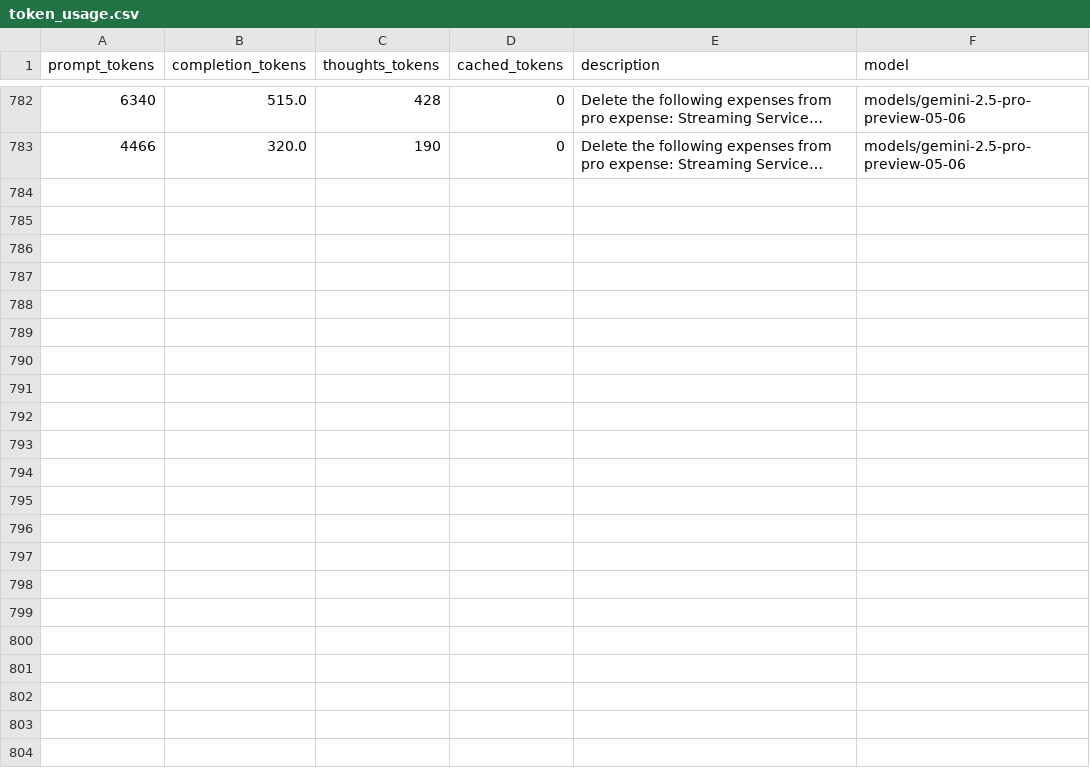
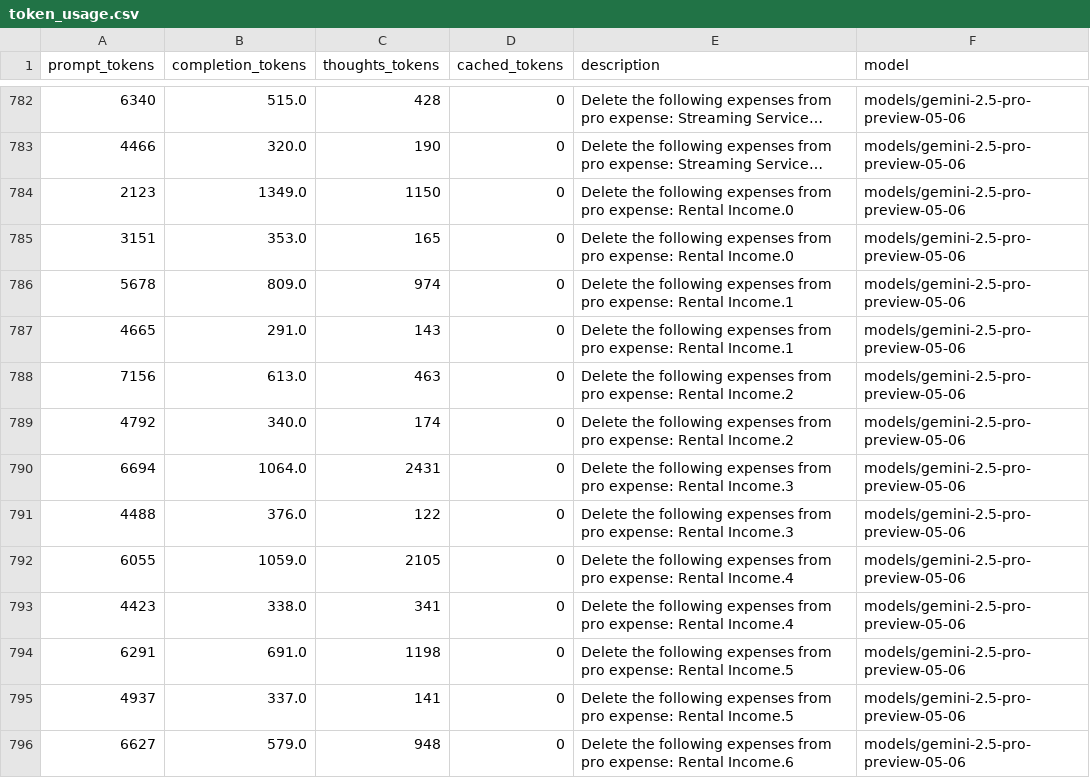
Before and after one commit to LukasHohl/android_world, a CSV file: token_usage.csv, drawn as a sheet; only a part is shown, gaps mark what is left out; long unchanged cells end in …; the diff names each change by its address in the sheet, - before the commit and + after, or states it on an @@ line.

```diff
--- a/token_usage.csv
+++ b/token_usage.csv
+row 784: 2123 | 1349.0 | 1150 | 0 | Delete the following expenses from pro expense: Rental Income.0 | models/gemini-2.5-pro-preview-05-06
+row 785: 3151 | 353.0 | 165 | 0 | Delete the following expenses from pro expense: Rental Income.0 | models/gemini-2.5-pro-preview-05-06
+row 786: 5678 | 809.0 | 974 | 0 | Delete the following expenses from pro expense: Rental Income.1 | models/gemini-2.5-pro-preview-05-06
+row 787: 4665 | 291.0 | 143 | 0 | Delete the following expenses from pro expense: Rental Income.1 | models/gemini-2.5-pro-preview-05-06
+row 788: 7156 | 613.0 | 463 | 0 | Delete the following expenses from pro expense: Rental Income.2 | models/gemini-2.5-pro-preview-05-06
+row 789: 4792 | 340.0 | 174 | 0 | Delete the following expenses from pro expense: Rental Income.2 | models/gemini-2.5-pro-preview-05-06
+row 790: 6694 | 1064.0 | 2431 | 0 | Delete the following expenses from pro expense: Rental Income.3 | models/gemini-2.5-pro-preview-05-06
+row 791: 4488 | 376.0 | 122 | 0 | Delete the following expenses from pro expense: Rental Income.3 | models/gemini-2.5-pro-preview-05-06
+row 792: 6055 | 1059.0 | 2105 | 0 | Delete the following expenses from pro expense: Rental Income.4 | models/gemini-2.5-pro-preview-05-06
+row 793: 4423 | 338.0 | 341 | 0 | Delete the following expenses from pro expense: Rental Income.4 | models/gemini-2.5-pro-preview-05-06
+row 794: 6291 | 691.0 | 1198 | 0 | Delete the following expenses from pro expense: Rental Income.5 | models/gemini-2.5-pro-preview-05-06
+row 795: 4937 | 337.0 | 141 | 0 | Delete the following expenses from pro expense: Rental Income.5 | models/gemini-2.5-pro-preview-05-06
+row 796: 6627 | 579.0 | 948 | 0 | Delete the following expenses from pro expense: Rental Income.6 | models/gemini-2.5-pro-preview-05-06
```
Also changed, not shown: 28 other files.
